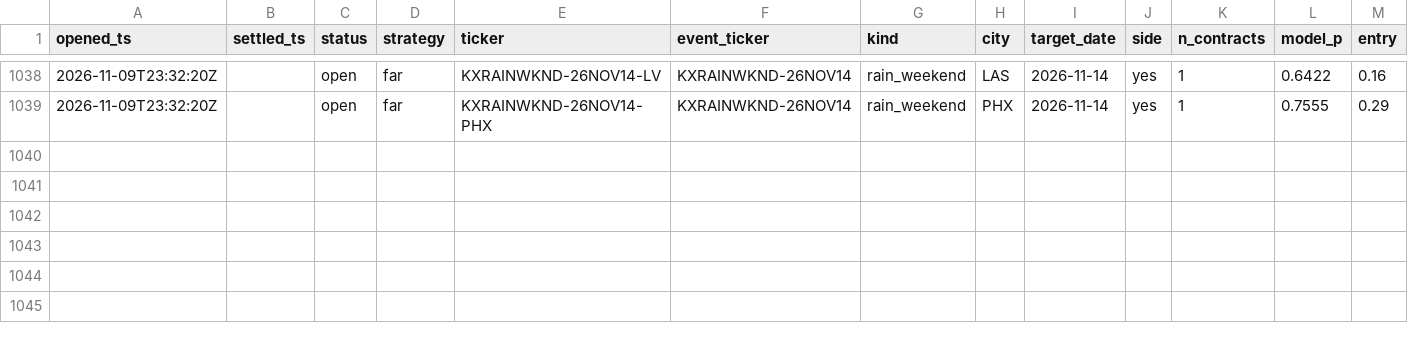
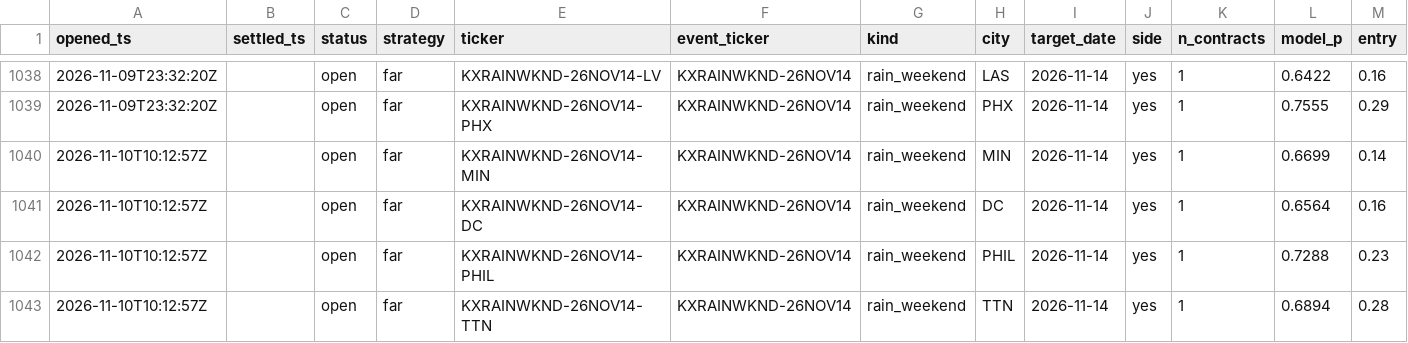
Before and after one commit to JakeA02/EduardoSaverin, a CSV file: data/paper/kalshi_trades.csv, drawn as a sheet; only a part is shown, gaps mark what is left out; rows hold the shown columns only; the diff names each change by its address in the sheet, - before the commit and + after, or states it on an @@ line.

```diff
--- a/data/paper/kalshi_trades.csv
+++ b/data/paper/kalshi_trades.csv
+row 1040: 2026-11-10T10:12:57Z |  | open | far | KXRAINWKND-26NOV14-MIN | KXRAINWKND-26NOV14 | rain_weekend | MIN | 2026-11-14 | yes | 1 | 0.6699 | 0.14
+row 1041: 2026-11-10T10:12:57Z |  | open | far | KXRAINWKND-26NOV14-DC | KXRAINWKND-26NOV14 | rain_weekend | DC | 2026-11-14 | yes | 1 | 0.6564 | 0.16
+row 1042: 2026-11-10T10:12:57Z |  | open | far | KXRAINWKND-26NOV14-PHIL | KXRAINWKND-26NOV14 | rain_weekend | PHIL | 2026-11-14 | yes | 1 | 0.7288 | 0.23
+row 1043: 2026-11-10T10:12:57Z |  | open | far | KXRAINWKND-26NOV14-TTN | KXRAINWKND-26NOV14 | rain_weekend | TTN | 2026-11-14 | yes | 1 | 0.6894 | 0.28
```
Also changed, not shown: 7 other files.
